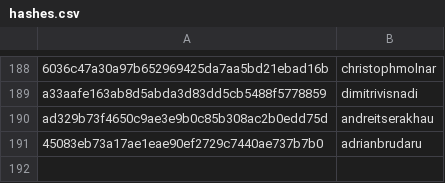
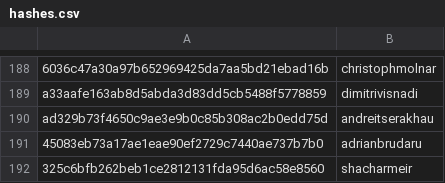
Before and after one commit to DataTalksClub/datatalksclub.github.io, a CSV file: scripts/data/hashes.csv, drawn as a sheet; only a part is shown, gaps mark what is left out; the diff names each change by its address in the sheet, - before the commit and + after, or states it on an @@ line.

```diff
--- a/scripts/data/hashes.csv
+++ b/scripts/data/hashes.csv
+row 192: 325c6bfb262beb1ce2812131fda95d6ac58e8560 | shacharmeir
```
Also changed, not shown: 3 other files.
